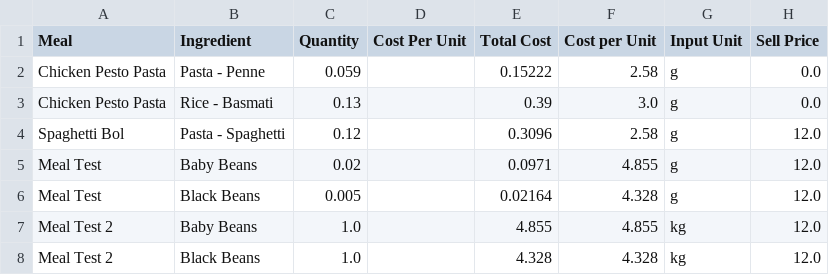
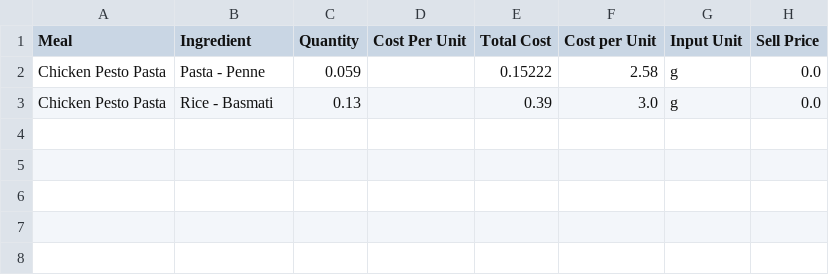
Before and after one commit to LukeCreativeInd/cleaneatscostings, a CSV file: data/meals.csv, drawn as a sheet; the diff names each change by its address in the sheet, - before the commit and + after, or states it on an @@ line.

Commit message:
Update meals.csv

```diff
--- a/data/meals.csv
+++ b/data/meals.csv
-row 4: Spaghetti Bol | Pasta - Spaghetti | 0.12 |  | 0.3096 | 2.58 | g | 12.0
-row 5: Meal Test | Baby Beans | 0.02 |  | 0.0971 | 4.855 | g | 12.0
-row 6: Meal Test | Black Beans | 0.005 |  | 0.02164 | 4.328 | g | 12.0
-row 7: Meal Test 2 | Baby Beans | 1.0 |  | 4.855 | 4.855 | kg | 12.0
-row 8: Meal Test 2 | Black Beans | 1.0 |  | 4.328 | 4.328 | kg | 12.0
```
